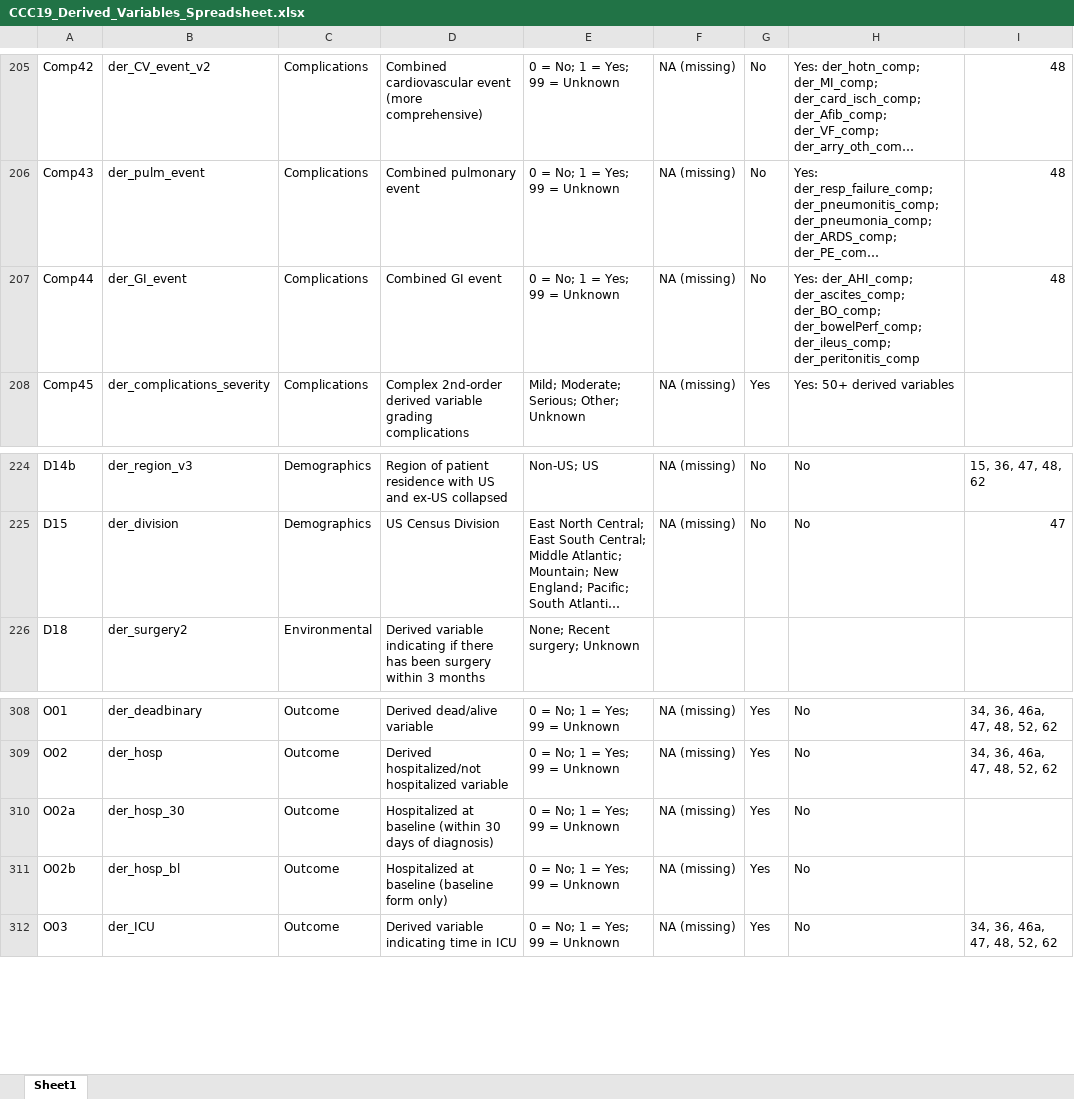
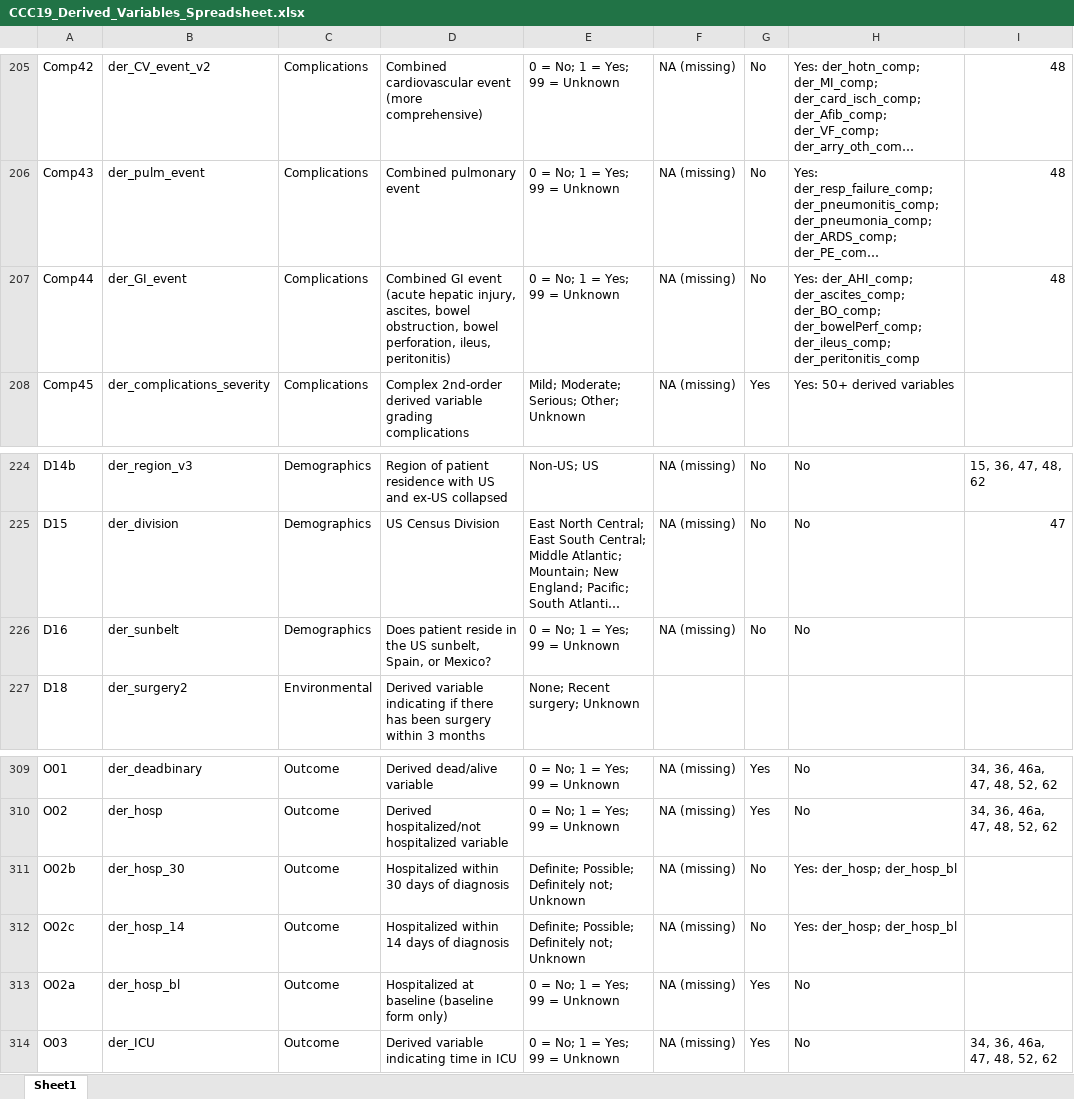
Before and after one commit to covidncancer/CCC19_dictionary, an Excel workbook: CCC19_Derived_Variables_Spreadsheet.xlsx, sheet Sheet1, drawn as a sheet; only a part is shown, gaps mark what is left out; long unchanged cells end in …; values as stored, in another font and other column widths than the file's, no borders; table styles not drawn; removed rows and columns are numbered as before the commit, all else as after; the diff names each change by its address in the sheet, - before the commit and + after, or states it on an @@ line.

Commit message:
New and redone derived variables
der_hosp_30 completely redone
der_hosp_14 created
der_sunbelt created

```diff
--- a/CCC19_Derived_Variables_Spreadsheet.xlsx (sheet Sheet1)
+++ b/CCC19_Derived_Variables_Spreadsheet.xlsx (sheet Sheet1)
-D207: …GI event
+D207: …GI event (acute hepatic injury, ascites, bowel obstruction, bowel perforation, ileus, peritonitis)
+row 226: D16 | der_sunbelt | Demographics | Does patient reside in the US sunbelt, Spain, or Mexico? | 0 = No; 1 = Yes; 99 = Unknown | NA (missing) | No | No
+row 311: O02b | der_hosp_30 | Outcome | Hospitalized within 30 days of diagnosis | Definite; Possible; Definitely not; Unknown | NA (missing) | No | Yes: der_hosp; der_hosp_bl
+row 312: O02c | der_hosp_14 | Outcome | Hospitalized within 14 days of diagnosis | Definite; Possible; Definitely not; Unknown | NA (missing) | No | Yes: der_hosp; der_hosp_bl
-B313: der_hosp_30
+B313: der_hosp_bl
-D313: …at baseline (within 30 days of diagnosis)
+D313: …at baseline (baseline form only)
-row 311: O02b | der_hosp_bl | Outcome | Hospitalized at baseline (baseline form only) | 0 = No; 1 = Yes; 99 = Unknown | NA (missing) | Yes | No
```
Also changed, not shown: 1 other file.
